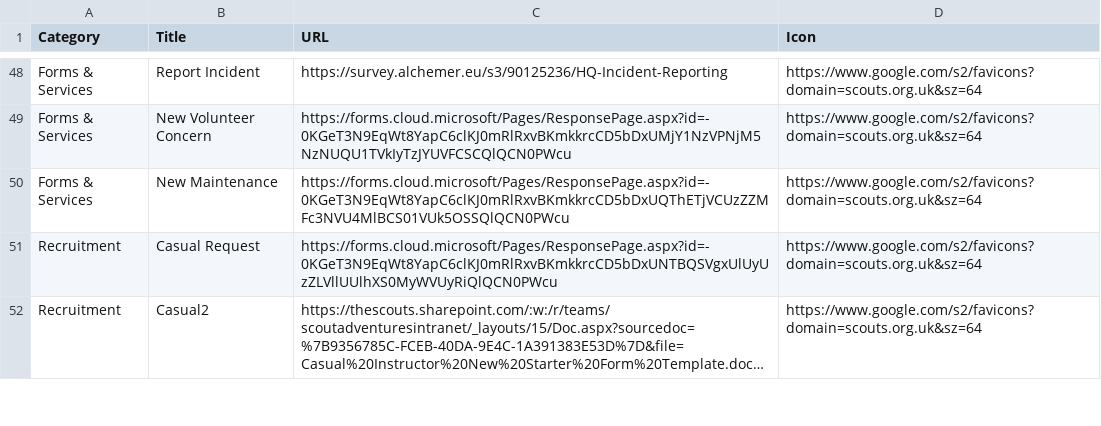
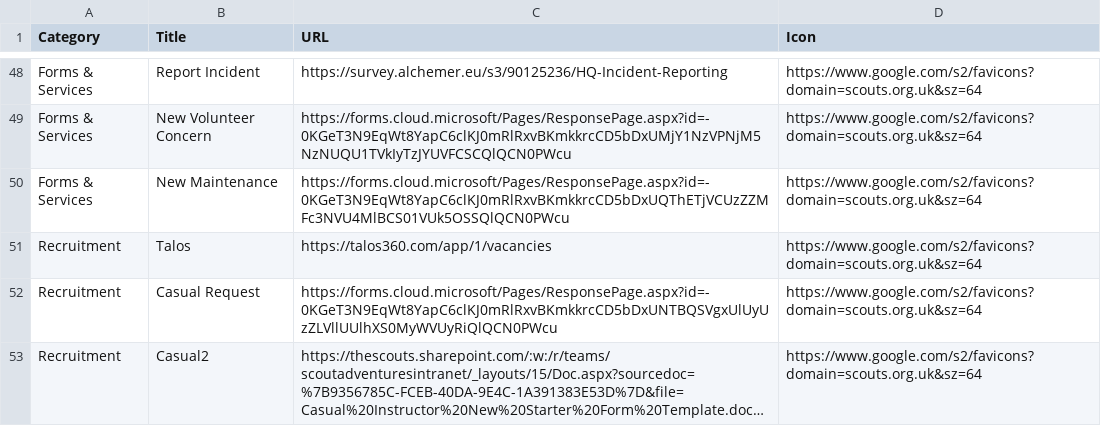
Before and after one commit to jennyy8s-youlbury/jen-homepage, a CSV file: links.csv, drawn as a sheet; only a part is shown, gaps mark what is left out; long unchanged cells end in …; the diff names each change by its address in the sheet, - before the commit and + after, or states it on an @@ line.

Commit message:
Update links.csv

```diff
--- a/links.csv
+++ b/links.csv
+row 51: Recruitment | Talos | https://talos360.com/app/1/vacancies | https://www.google.com/s2/favicons?domain=scouts.org.uk&sz=64
```
